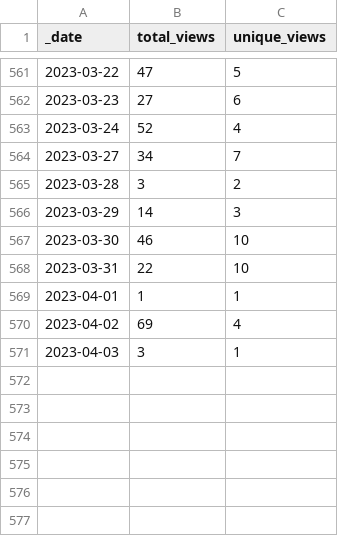
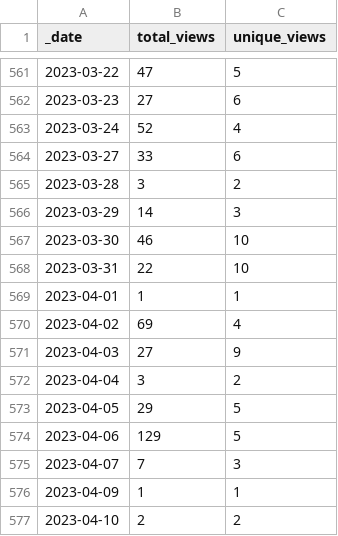
Before and after one commit to intel-secl/intel-secl, a CSV file: traffic/views.csv, drawn as a sheet; only a part is shown, gaps mark what is left out.

```diff
--- a/traffic/views.csv
+++ b/traffic/views.csv
@@ -563,3 +563,3 @@ _date,total_views,unique_views
 2023-03-24,52,4
-2023-03-27,34,7
+2023-03-27,33,6
 2023-03-28,3,2
@@ -570,2 +570,8 @@ _date,total_views,unique_views
 2023-04-02,69,4
-2023-04-03,3,1
+2023-04-03,27,9
+2023-04-04,3,2
+2023-04-05,29,5
+2023-04-06,129,5
+2023-04-07,7,3
+2023-04-09,1,1
+2023-04-10,2,2
```
Also changed, not shown: traffic/clones.csv, 1 other file.
